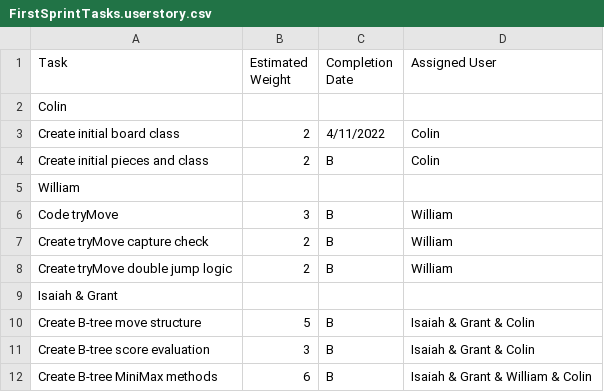
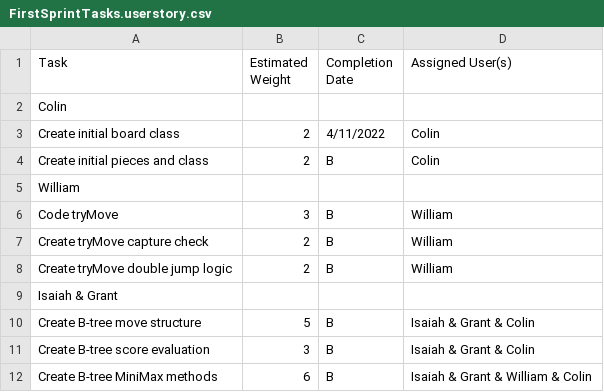
Before and after one commit to LASA-ACP-Main/spring-practicum-2021-ColinN05, a CSV file: FirstSprintTasks.userstory.csv, drawn as a sheet.

Commit message:
Update FirstSprintTasks.userstory.csv

```diff
--- a/FirstSprintTasks.userstory.csv
+++ b/FirstSprintTasks.userstory.csv
@@ -1,2 +1,2 @@
-Task, Estimated Weight, Completion Date, Assigned User
+Task, Estimated Weight, Completion Date, Assigned User(s)
 Colin,,,
```
